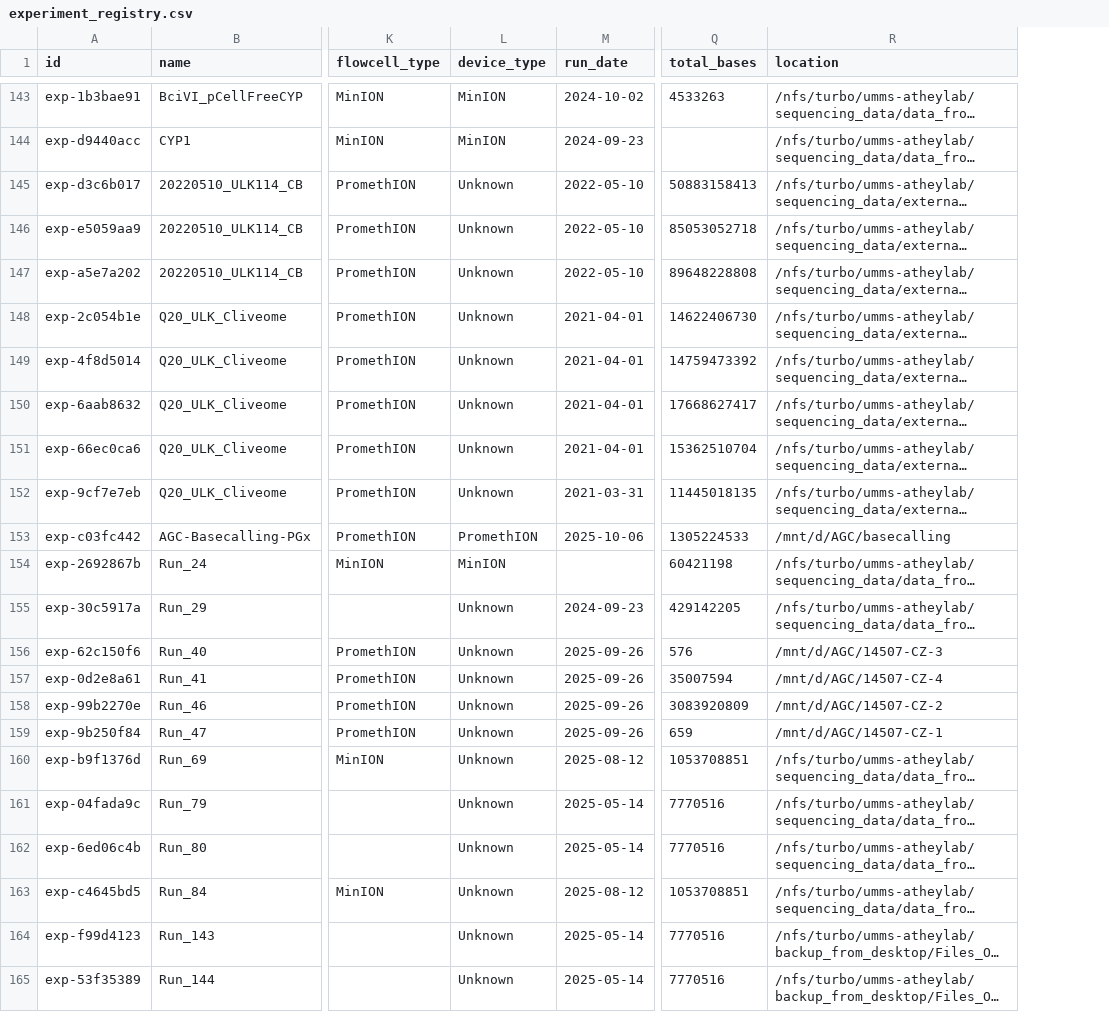
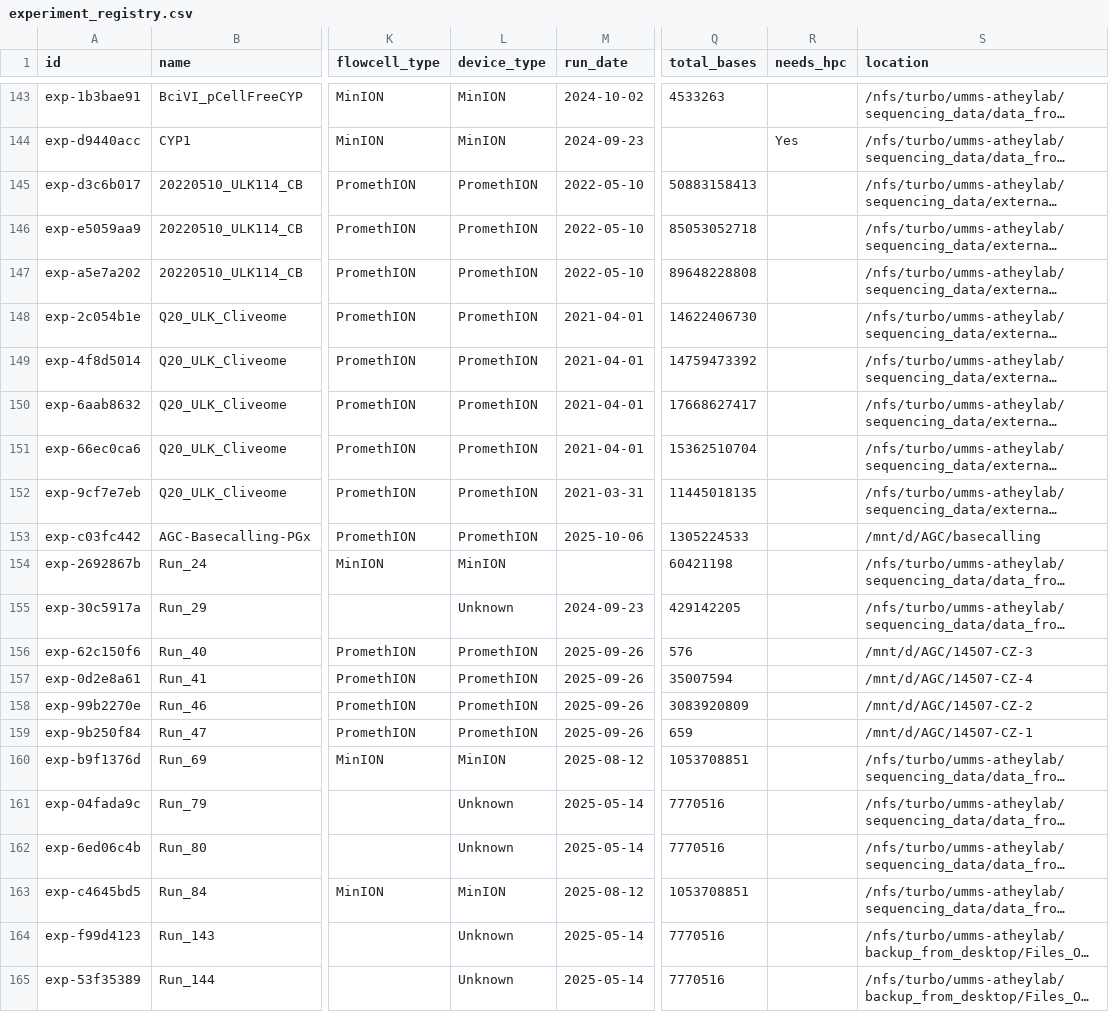
Before and after one commit to Single-Molecule-Sequencing/ont-ecosystem, a CSV file: data/experiment_registry.csv, drawn as a sheet; only a part is shown, gaps mark what is left out; long unchanged cells end in …; the diff names each change by its address in the sheet, - before the commit and + after, or states it on an @@ line.

```diff
--- a/data/experiment_registry.csv
+++ b/data/experiment_registry.csv
+column R (needs_hpc), row 144: Yes
-L145:L152 (device_type): Unknown
+L145:L152 (device_type): PromethION
-L156:L159 (device_type): Unknown
+L156:L159 (device_type): PromethION
-L160 (device_type): Unknown
+L160 (device_type): MinION
-L163 (device_type): Unknown
+L163 (device_type): MinION
```
Also changed, not shown: 1 other file.
